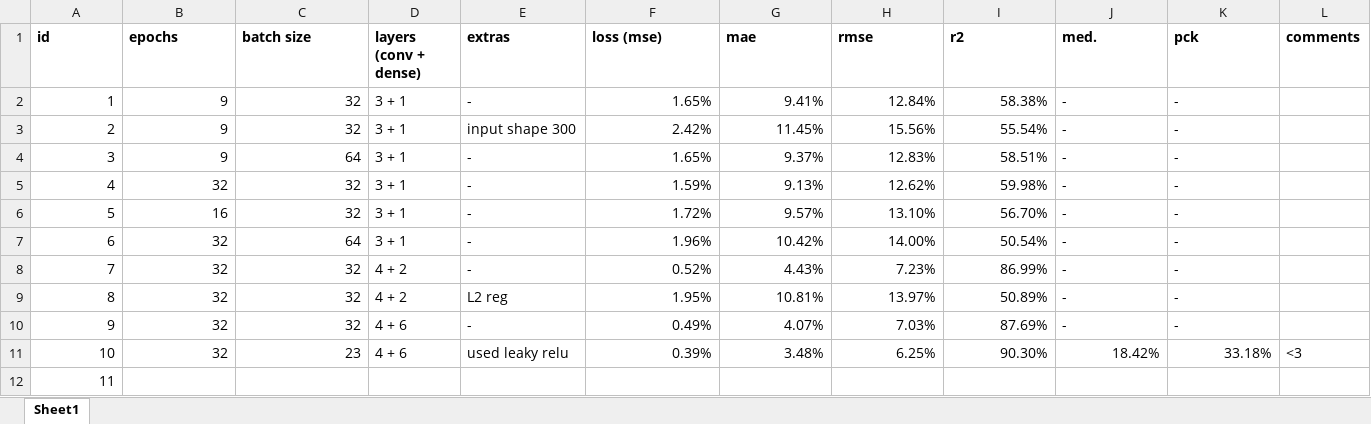
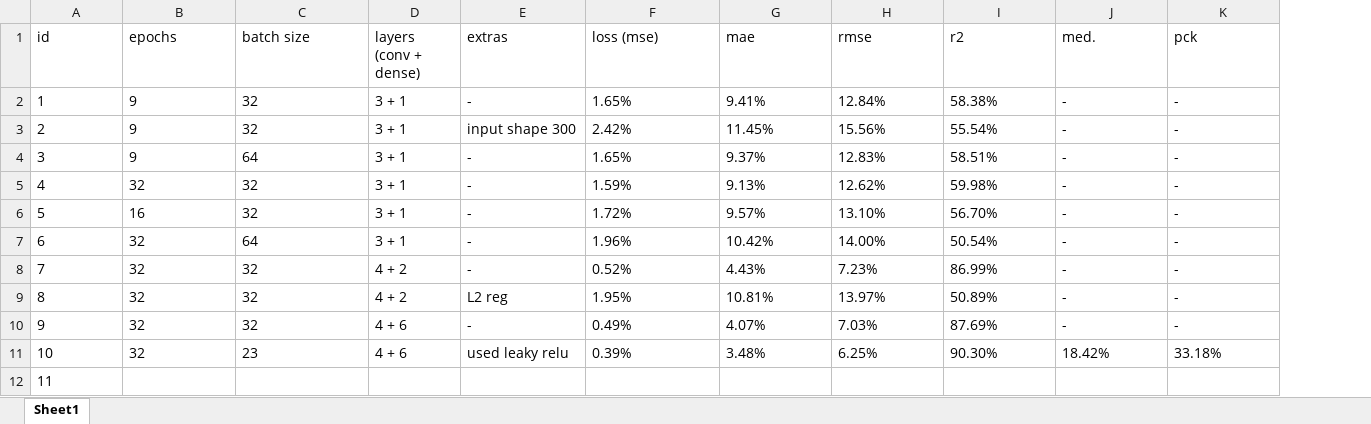
Before and after one commit to dominika01/pain-detection-cats, an Excel workbook: models-keypoints.xlsx, sheet Sheet1, drawn as a sheet; values as stored, in another font and other column widths than the file's, no borders; the diff names each change by its address in the sheet, - before the commit and + after, or states it on an @@ line.

Commit message:
formatted the table

```diff
--- a/models-keypoints.xlsx (sheet Sheet1)
+++ b/models-keypoints.xlsx (sheet Sheet1)
-column L (comments), row 11: <3
-A1:K1 bold: on
+A1:K1 bold: off
-A2:C11 alignment: right
+A2:C11 alignment: left
-F2:I10 alignment: right
+F2:I10 alignment: left
-F11:K11 alignment: right
+F11:K11 alignment: left
-A12 alignment: right
+A12 alignment: left
```
